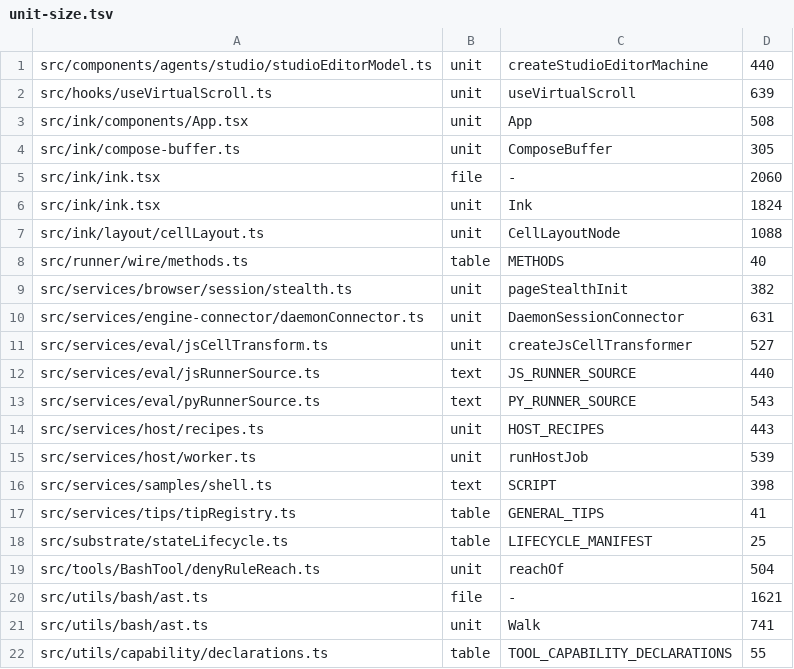
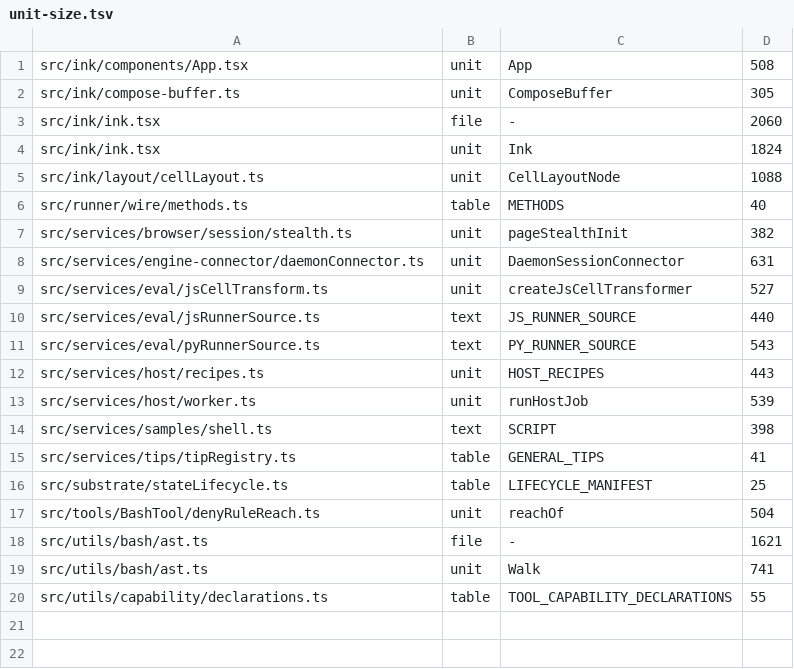
Before and after one commit to Whq02/MercuryCLI, a TSV file: scripts/gate/unit-size.tsv, drawn as a sheet; the diff names each change by its address in the sheet, - before the commit and + after, or states it on an @@ line.

Commit message:
update

```diff
--- a/scripts/gate/unit-size.tsv
+++ b/scripts/gate/unit-size.tsv
-row 1: src/components/agents/studio/studioEditorModel.ts | unit | createStudioEditorMachine | 440
-row 2: src/hooks/useVirtualScroll.ts | unit | useVirtualScroll | 639
```
